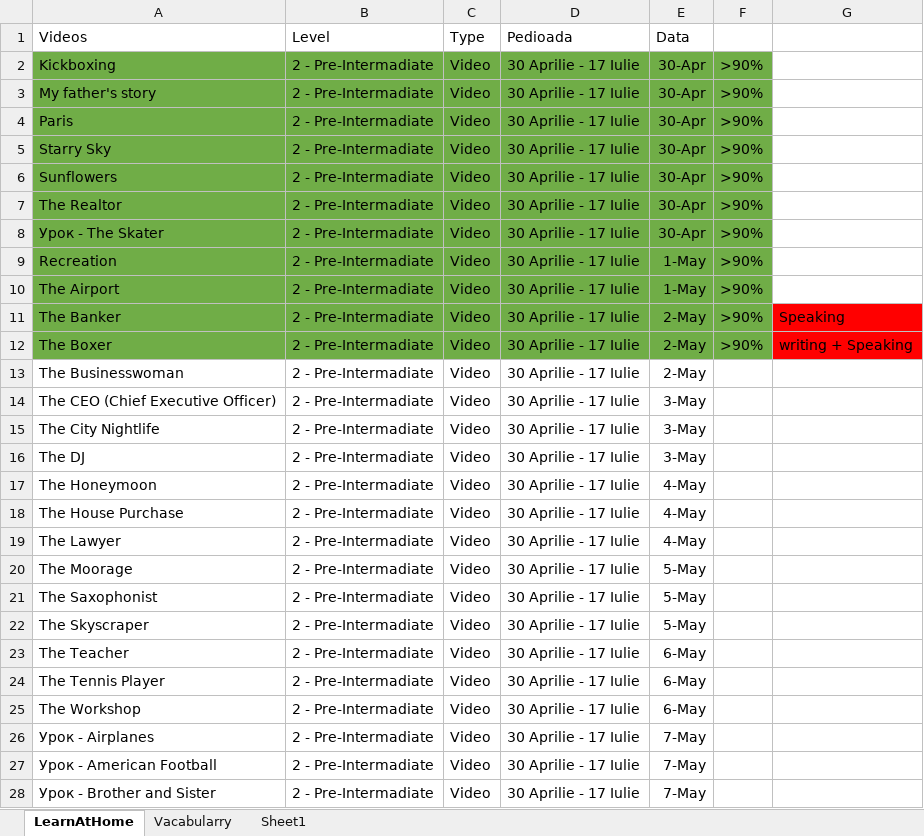
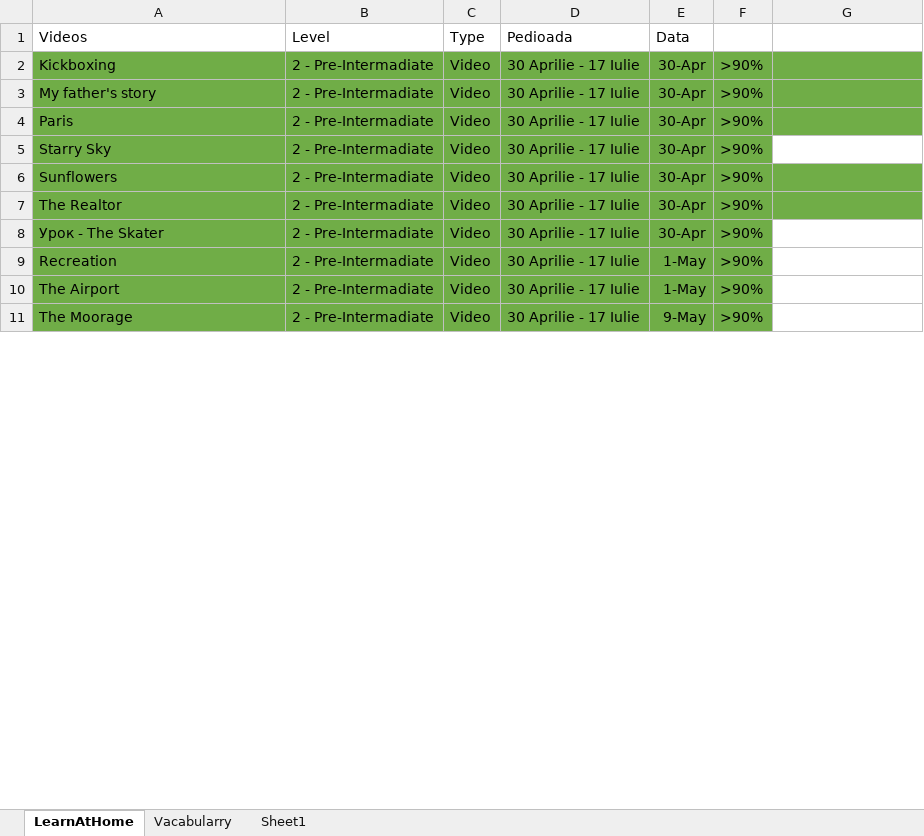
Before and after one commit to natalia031147/Test, an Excel workbook: Planificare Engleza.xlsx, sheet LearnAtHome, drawn as a sheet; only a part is shown; values as stored, in another font and other column widths than the file's, no borders; removed rows and columns are numbered as before the commit, all else as after; the diff covers the shown part only; the diff names each change by its address in the sheet, - before the commit and + after, or states it on an @@ line.

Commit message:
Add files via upload

```diff
--- a/Planificare Engleza.xlsx (sheet LearnAtHome)
+++ b/Planificare Engleza.xlsx (sheet LearnAtHome)
-G2:G4 fill: none
+G2:G4 fill: #70AD47
-G6:G7 fill: none
+G6:G7 fill: #70AD47
-row 11: The Banker | 2 - Pre-Intermadiate | Video | 30 Aprilie - 17 Iulie | 2-May | >90% | Speaking
-row 12: The Boxer | 2 - Pre-Intermadiate | Video | 30 Aprilie - 17 Iulie | 2-May | >90% | writing + Speaking
-row 13: The Businesswoman | 2 - Pre-Intermadiate | Video | 30 Aprilie - 17 Iulie | 2-May
-row 14: The CEO (Chief Executive Officer) | 2 - Pre-Intermadiate | Video | 30 Aprilie - 17 Iulie | 3-May
-row 15: The City Nightlife | 2 - Pre-Intermadiate | Video | 30 Aprilie - 17 Iulie | 3-May
-row 16: The DJ | 2 - Pre-Intermadiate | Video | 30 Aprilie - 17 Iulie | 3-May
-row 17: The Honeymoon | 2 - Pre-Intermadiate | Video | 30 Aprilie - 17 Iulie | 4-May
-row 18: The House Purchase | 2 - Pre-Intermadiate | Video | 30 Aprilie - 17 Iulie | 4-May
-row 19: The Lawyer | 2 - Pre-Intermadiate | Video | 30 Aprilie - 17 Iulie | 4-May
-A11:F11 fill: none
+A11:F11 fill: #70AD47
-E11 (Data): 5-May
+E11 (Data): 9-May
-F11: (empty)
+F11: >90%
-row 21: The Saxophonist | 2 - Pre-Intermadiate | Video | 30 Aprilie - 17 Iulie | 5-May
-row 22: The Skyscraper | 2 - Pre-Intermadiate | Video | 30 Aprilie - 17 Iulie | 5-May
-row 23: The Teacher | 2 - Pre-Intermadiate | Video | 30 Aprilie - 17 Iulie | 6-May
-row 24: The Tennis Player | 2 - Pre-Intermadiate | Video | 30 Aprilie - 17 Iulie | 6-May
-row 25: The Workshop | 2 - Pre-Intermadiate | Video | 30 Aprilie - 17 Iulie | 6-May
-row 26: Урок - Airplanes | 2 - Pre-Intermadiate | Video | 30 Aprilie - 17 Iulie | 7-May
-row 27: Урок - American Football | 2 - Pre-Intermadiate | Video | 30 Aprilie - 17 Iulie | 7-May
-row 28: Урок - Brother and Sister | 2 - Pre-Intermadiate | Video | 30 Aprilie - 17 Iulie | 7-May
```
Also changed, not shown: 20 added rows, 85 removed rows, 274 edited cells and cell formats elsewhere in this sheet, sheet Vacabularry.
